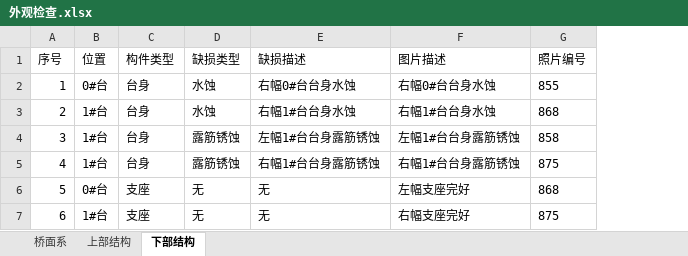
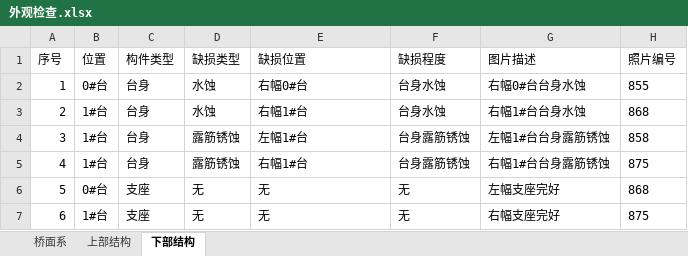
Before and after one commit to zjkl19/AutoRegularInspection, an Excel workbook: AutoRegularInspectionTestProject/外观检查.xlsx, sheet 下部结构, drawn as a sheet; only a part is shown; values as stored, in another font and other column widths than the file's, no borders; the diff names each change by its address in the sheet, - before the commit and + after, or states it on an @@ line.

```diff
--- a/AutoRegularInspectionTestProject/外观检查.xlsx (sheet 下部结构)
+++ b/AutoRegularInspectionTestProject/外观检查.xlsx (sheet 下部结构)
+column F (缺损程度), rows 2-7: 台身水蚀 | 台身水蚀 | 台身露筋锈蚀 | 台身露筋锈蚀 | 无 | 无
-E1: 缺损描述
+E1: 缺损位置
-E2 (缺损位置): 右幅0#台台身水蚀
+E2 (缺损位置): 右幅0#台
-E3 (缺损位置): 右幅1#台台身水蚀
+E3 (缺损位置): 右幅1#台
-E4 (缺损位置): 左幅1#台台身露筋锈蚀
+E4 (缺损位置): 左幅1#台
-E5 (缺损位置): 右幅1#台台身露筋锈蚀
+E5 (缺损位置): 右幅1#台
```
Also changed, not shown: sheet 桥面系, sheet 上部结构, 26 other files.
